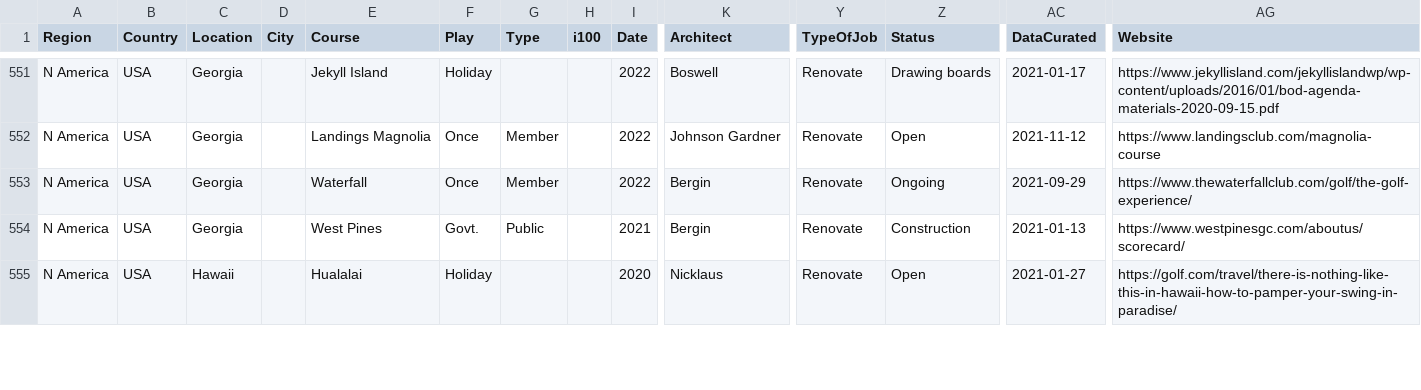
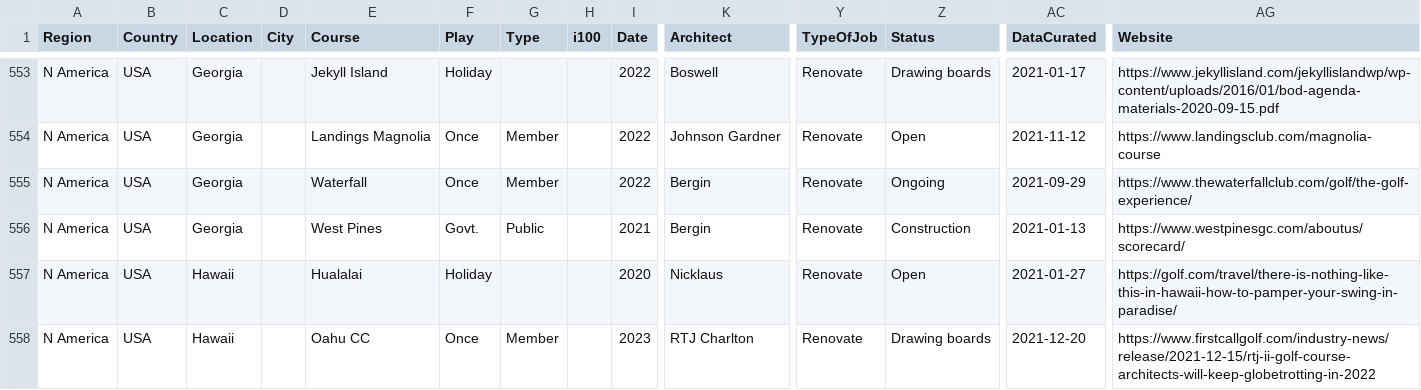
Before and after one commit to stennety/mywebsite, a CSV file: _data/allGolf.csv, drawn as a sheet; only a part is shown, gaps mark what is left out; rows hold the shown columns only; the diff covers the shown part only; the diff names each change by its address in the sheet, - before the commit and + after, or states it on an @@ line.

Commit message:
Update allGolf.csv

```diff
--- a/_data/allGolf.csv
+++ b/_data/allGolf.csv
+row 558: N America | USA | Hawaii |  | Oahu CC | Once | Member |  | 2023 | RTJ Charlton | Renovate | Drawing boards | 2021-12-20 | https://www.firstcallgolf.com/industry-news/release/2021-12-15/rtj-ii-golf-course-architects-will-keep-globetrotting-in-2022
```
Also changed, not shown: 4 added rows and 22 edited cells elsewhere in this file.
